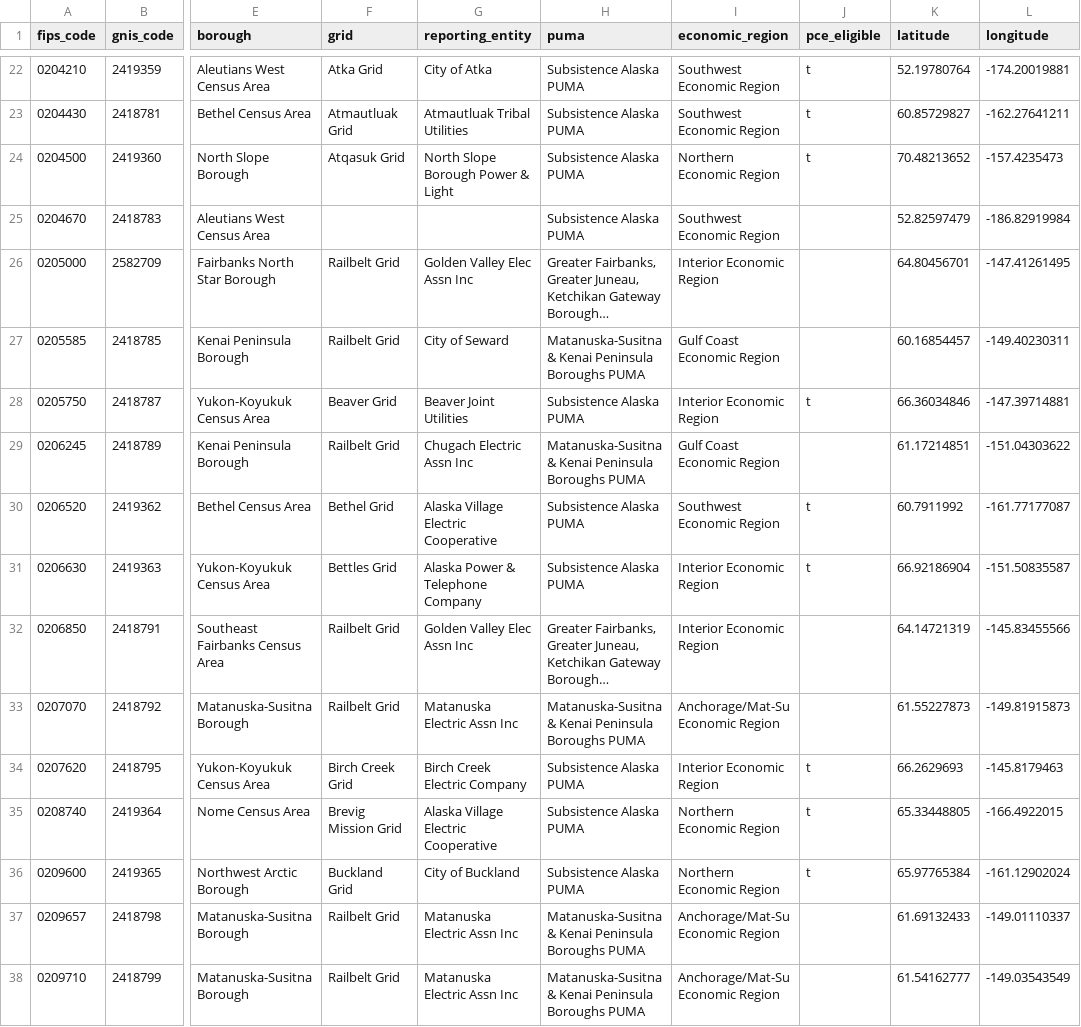
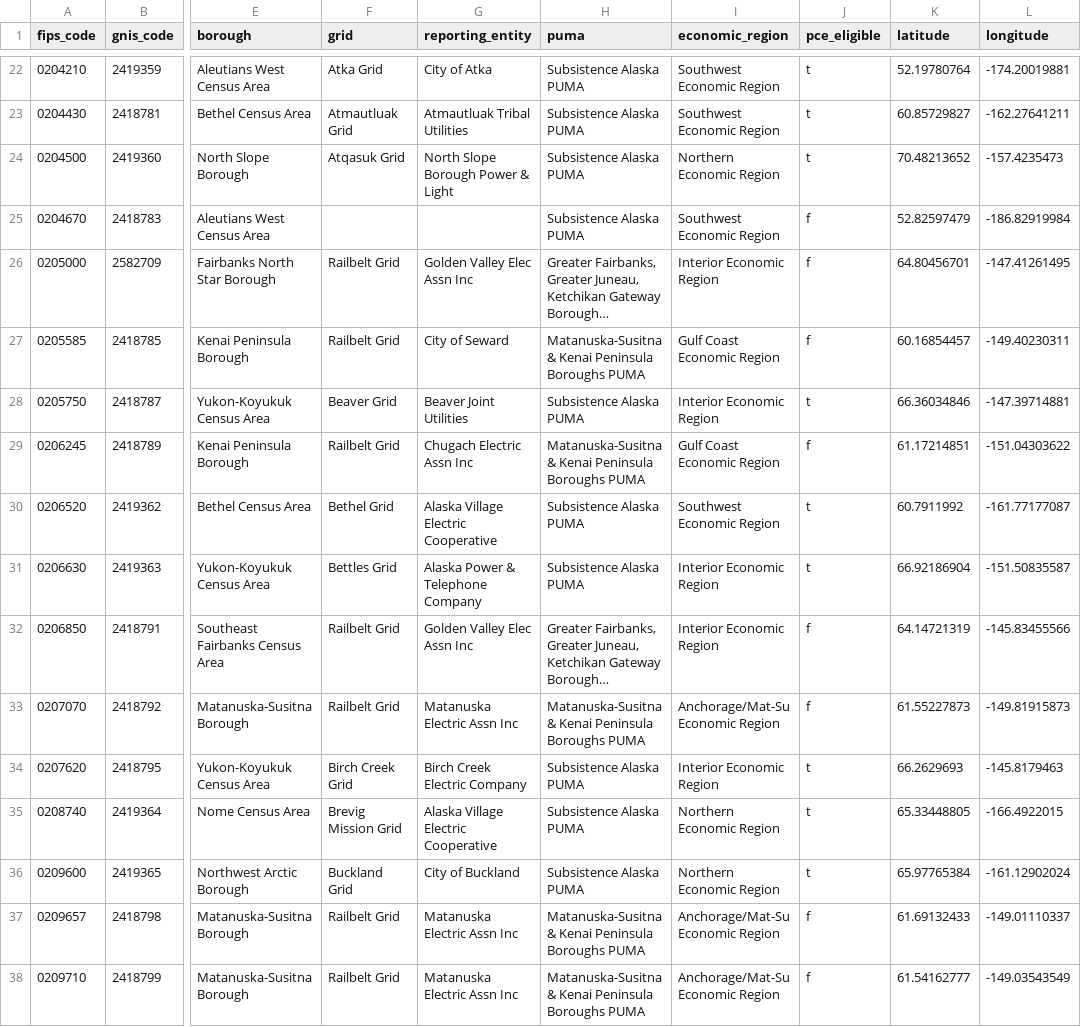
Before and after one commit to acep-aedg/aedg-data-pond, a CSV file: data/public/public_communities.csv, drawn as a sheet; only a part is shown, gaps mark what is left out; long unchanged cells end in …; the diff covers the shown part only; the diff names each change by its address in the sheet, - before the commit and + after, or states it on an @@ line.

```diff
--- a/data/public/public_communities.csv
+++ b/data/public/public_communities.csv
-J25:J27 (pce_eligible): (empty)
+J25:J27 (pce_eligible): f
-J29 (pce_eligible): (empty)
+J29 (pce_eligible): f
-J32:J33 (pce_eligible): (empty)
+J32:J33 (pce_eligible): f
-J37:J38 (pce_eligible): (empty)
+J37:J38 (pce_eligible): f
```
Also changed, not shown: 129 edited cells elsewhere in this file, 1 other file.
